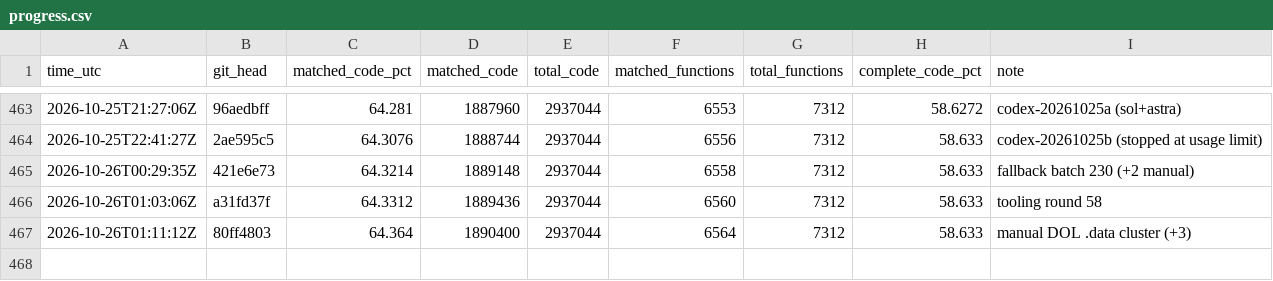
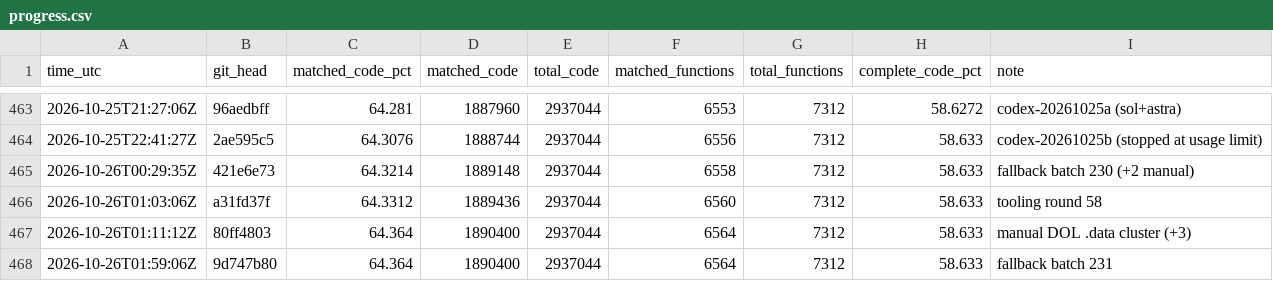
Before and after one commit to deltawave784/fzgx, a CSV file: state/progress.csv, drawn as a sheet; only a part is shown, gaps mark what is left out.

```diff
--- a/state/progress.csv
+++ b/state/progress.csv
@@ -467 +467,2 @@ time_utc,git_head,matched_code_pct,matched_code,total_code,matched_functions,tot
 2026-10-26T01:11:12Z,80ff4803,64.364,1890400,2937044,6564,7312,58.633,manual DOL .data cluster (+3)
+2026-10-26T01:59:06Z,9d747b80,64.364,1890400,2937044,6564,7312,58.633,fallback batch 231
```
